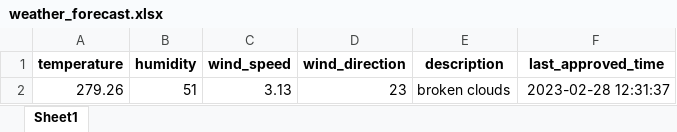
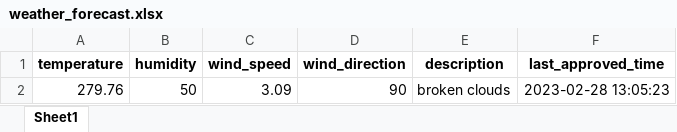
Before and after one commit to 13w13/test, an Excel workbook: weather_forecast.xlsx, sheet Sheet1, drawn as a sheet; values as stored, in another font and other column widths than the file's, no borders; removed rows and columns are numbered as before the commit, all else as after; the diff names each change by its address in the sheet, - before the commit and + after, or states it on an @@ line.

Commit message:
Update weather forecast

```diff
--- a/weather_forecast.xlsx (sheet Sheet1)
+++ b/weather_forecast.xlsx (sheet Sheet1)
-row 2: 279.26 | 51 | 3.13 | 23 | broken clouds | 2023-02-28 12:31:37
+row 2: 279.76 | 50 | 3.09 | 90 | broken clouds | 2023-02-28 13:05:23
```
